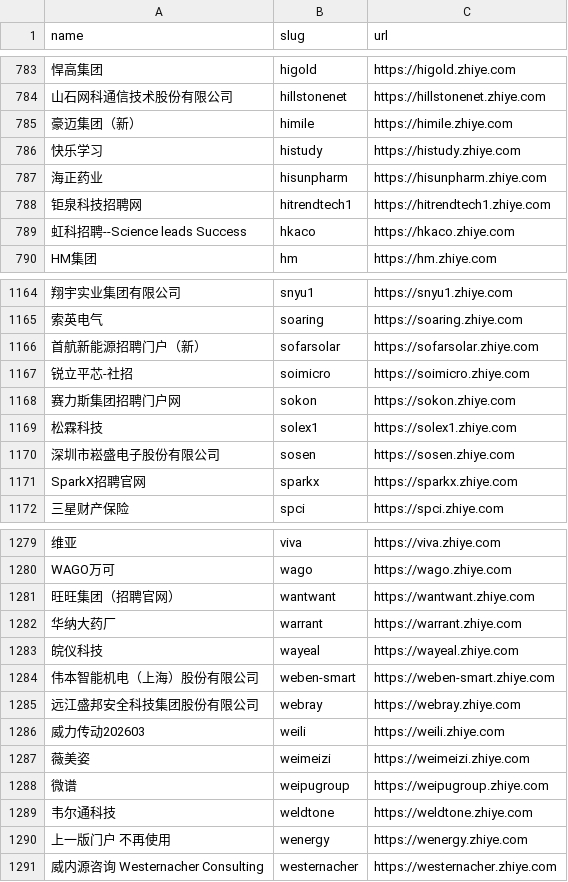
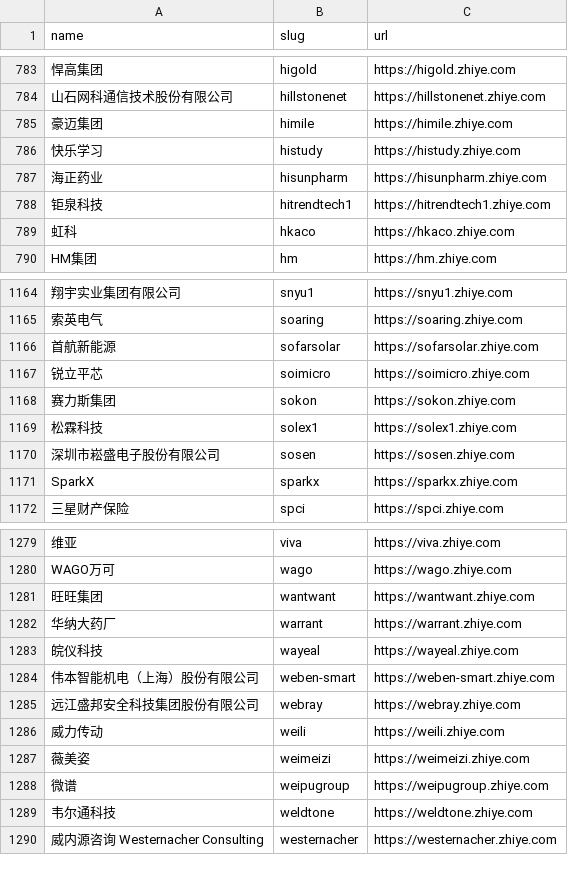
Before and after one commit to kalil0321/ats-scrapers, a CSV file: ats-companies/beisen.csv, drawn as a sheet; only a part is shown, gaps mark what is left out; the diff covers the shown part only; the diff names each change by its address in the sheet, - before the commit and + after, or states it on an @@ line.

```diff
--- a/ats-companies/beisen.csv
+++ b/ats-companies/beisen.csv
-A785 (name): 豪迈集团（新）
+A785 (name): 豪迈集团
-A788 (name): 钜泉科技招聘网
+A788 (name): 钜泉科技
-A789 (name): 虹科招聘--Science leads Success
+A789 (name): 虹科
-A1166 (name): 首航新能源招聘门户（新）
+A1166 (name): 首航新能源
-A1167 (name): 锐立平芯-社招
+A1167 (name): 锐立平芯
-A1168 (name): 赛力斯集团招聘门户网
+A1168 (name): 赛力斯集团
-A1171 (name): SparkX招聘官网
+A1171 (name): SparkX
-A1281 (name): 旺旺集团（招聘官网）
+A1281 (name): 旺旺集团
-A1286 (name): 威力传动202603
+A1286 (name): 威力传动
-row 1290: 上一版门户 不再使用 | wenergy | https://wenergy.zhiye.com
```
Also changed, not shown: 67 edited cells elsewhere in this file.
